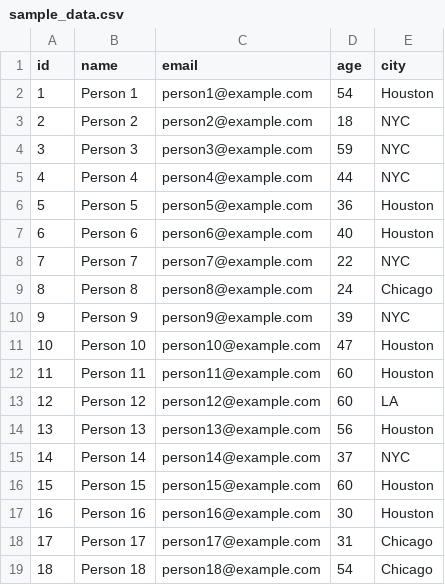
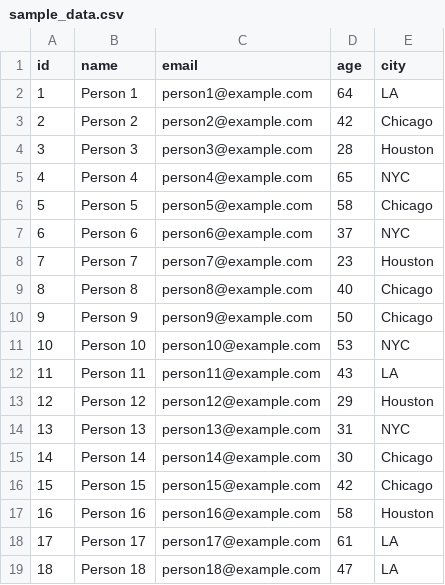
Before and after one commit to whyarkadas/optimized-xml-writer, a CSV file: data/sample_data.csv, drawn as a sheet; only a part is shown; the diff covers the shown part only.

```diff
--- a/data/sample_data.csv
+++ b/data/sample_data.csv
@@ -1,19 +1,19 @@
 id,name,email,age,city
-1,Person 1,person1@example.com,54,Houston
-2,Person 2,person2@example.com,18,NYC
-3,Person 3,person3@example.com,59,NYC
-4,Person 4,person4@example.com,44,NYC
-5,Person 5,person5@example.com,36,Houston
-6,Person 6,person6@example.com,40,Houston
-7,Person 7,person7@example.com,22,NYC
-8,Person 8,person8@example.com,24,Chicago
-9,Person 9,person9@example.com,39,NYC
-10,Person 10,person10@example.com,47,Houston
-11,Person 11,person11@example.com,60,Houston
-12,Person 12,person12@example.com,60,LA
-13,Person 13,person13@example.com,56,Houston
-14,Person 14,person14@example.com,37,NYC
-15,Person 15,person15@example.com,60,Houston
-16,Person 16,person16@example.com,30,Houston
-17,Person 17,person17@example.com,31,Chicago
-18,Person 18,person18@example.com,54,Chicago
+1,Person 1,person1@example.com,64,LA
+2,Person 2,person2@example.com,42,Chicago
+3,Person 3,person3@example.com,28,Houston
+4,Person 4,person4@example.com,65,NYC
+5,Person 5,person5@example.com,58,Chicago
+6,Person 6,person6@example.com,37,NYC
+7,Person 7,person7@example.com,23,Houston
+8,Person 8,person8@example.com,40,Chicago
+9,Person 9,person9@example.com,50,Chicago
+10,Person 10,person10@example.com,53,NYC
+11,Person 11,person11@example.com,43,LA
+12,Person 12,person12@example.com,29,Houston
+13,Person 13,person13@example.com,31,NYC
+14,Person 14,person14@example.com,30,Chicago
+15,Person 15,person15@example.com,42,Chicago
+16,Person 16,person16@example.com,58,Houston
+17,Person 17,person17@example.com,61,LA
+18,Person 18,person18@example.com,47,LA
```
Also changed, not shown: 143 edited cells elsewhere in this file, 27 other files.
